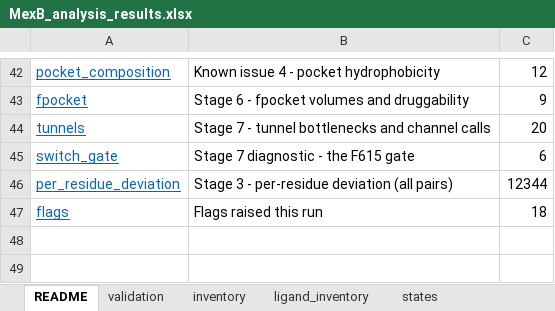
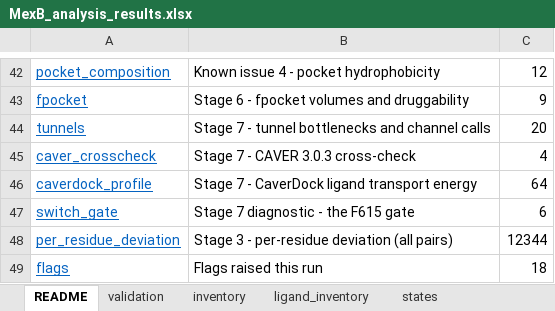
Before and after one commit to MexBBoy/MexB_Analysis, an Excel workbook: results/MexB_analysis_results.xlsx, sheet README, drawn as a sheet; only a part is shown, gaps mark what is left out; values as stored, in another font and other column widths than the file's, no borders; the diff names each change by its address in the sheet, - before the commit and + after, or states it on an @@ line.

```diff
--- a/results/MexB_analysis_results.xlsx (sheet README)
+++ b/results/MexB_analysis_results.xlsx (sheet README)
+row 45: caver_crosscheck | Stage 7 - CAVER 3.0.3 cross-check | 4
+row 46: caverdock_profile | Stage 7 - CaverDock ligand transport energy | 64
```
Also changed, not shown: other sheet tabs, 20 other files.
